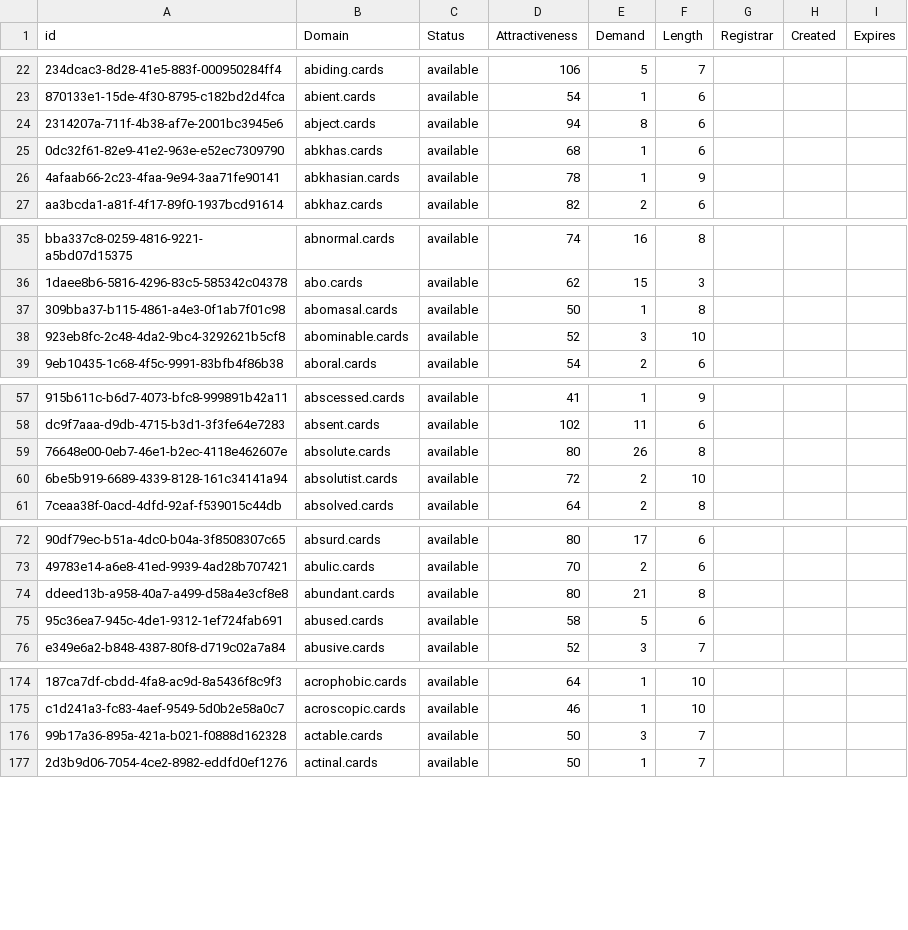
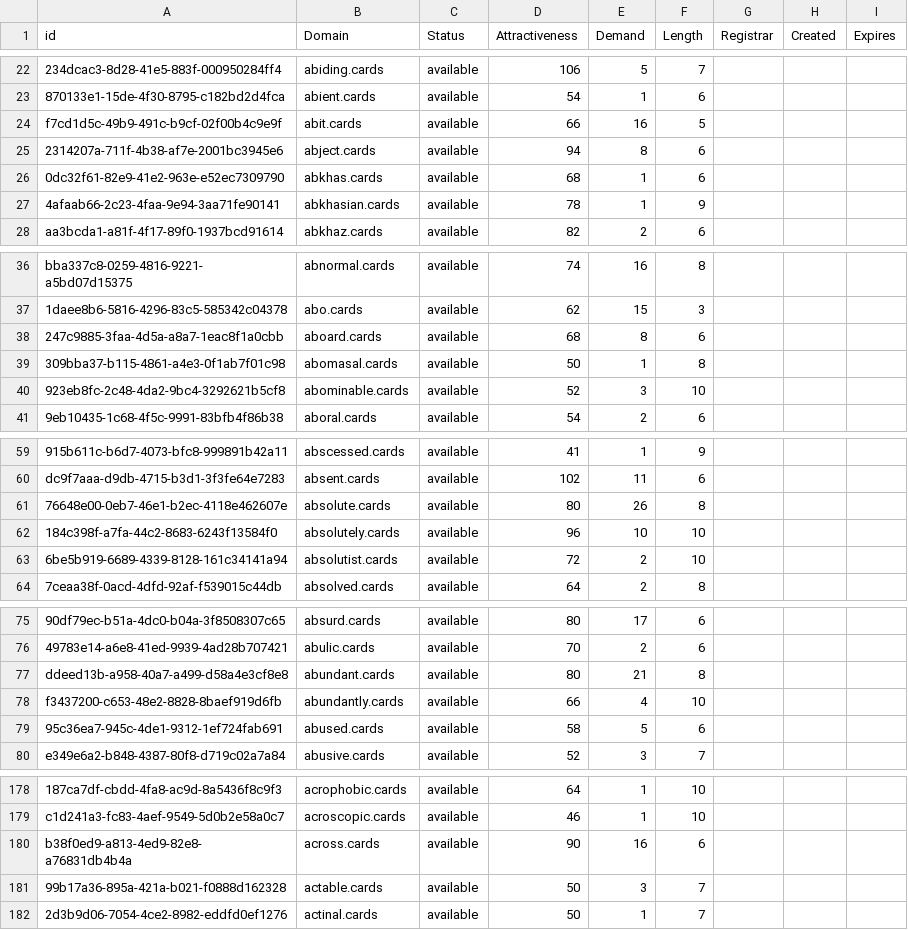
Before and after one commit to UniqueDomains/cards-oneword-domains, a CSV file: cards.csv, drawn as a sheet; only a part is shown, gaps mark what is left out; the diff covers the shown part only; the diff names each change by its address in the sheet, - before the commit and + after, or states it on an @@ line.

```diff
--- a/cards.csv
+++ b/cards.csv
+row 24: f7cd1d5c-49b9-491c-b9cf-02f00b4c9e9f | abit.cards | available | 66 | 16 | 5
+row 38: 247c9885-3faa-4d5a-a8a7-1eac8f1a0cbb | aboard.cards | available | 68 | 8 | 6
+row 62: 184c398f-a7fa-44c2-8683-6243f13584f0 | absolutely.cards | available | 96 | 10 | 10
+row 78: f3437200-c653-48e2-8828-8baef919d6fb | abundantly.cards | available | 66 | 4 | 10
+row 180: b38f0ed9-a813-4ed9-82e8-a76831db4b4a | across.cards | available | 90 | 16 | 6
```
Also changed, not shown: 26 added rows elsewhere in this file, 2 other files.
